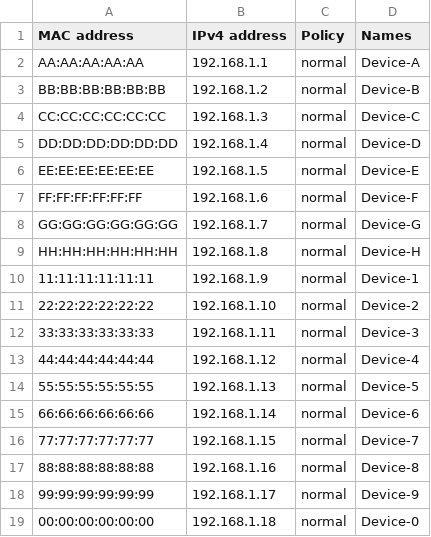
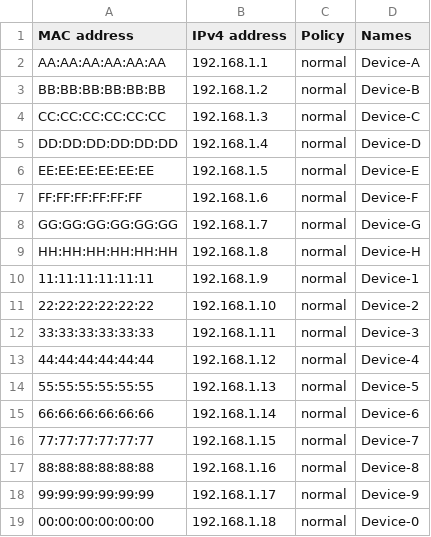
Before and after one commit to mpenno23/provisionClients-by-CSV, a CSV file: sample_data.csv, drawn as a sheet.

Commit message:
Update sample_data.csv
added an extra AA since it didn't save on my computer UGH I hate 'Numbers'

```diff
--- a/sample_data.csv
+++ b/sample_data.csv
@@ -1,3 +1,3 @@
 MAC address,IPv4 address,Policy,Names
-AA:AA:AA:AA:AA,192.168.1.1,normal,Device-A
+AA:AA:AA:AA:AA:AA,192.168.1.1,normal,Device-A
 BB:BB:BB:BB:BB:BB,192.168.1.2,normal,Device-B
```
